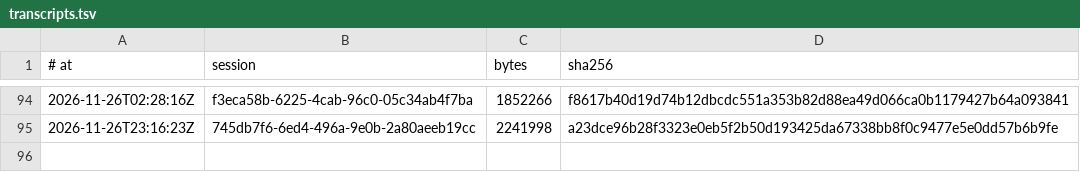
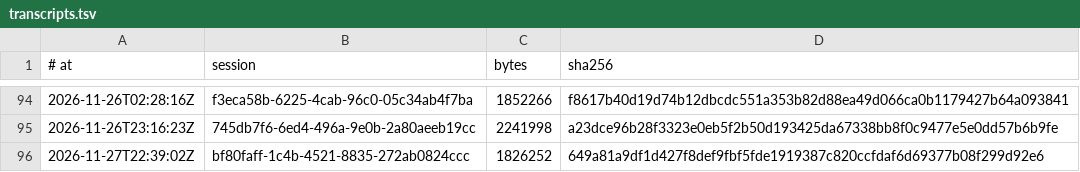
Before and after one commit to RearAdmiralPants/claudebrain-provenance, a TSV file: transcripts.tsv, drawn as a sheet; only a part is shown, gaps mark what is left out.

```diff
--- a/transcripts.tsv
+++ b/transcripts.tsv
@@ -95 +95,2 @@
 2026-11-26T23:16:23Z	745db7f6-6ed4-496a-9e0b-2a80aeeb19cc	2241998	a23dce96b28f3323e0eb5f2b50d193425da67338bb8f0c9477e5e0dd57b6b9fe
+2026-11-27T22:39:02Z	bf80faff-1c4b-4521-8835-272ab0824ccc	1826252	649a81a9df1d427f8def9fbf5fde1919387c820ccfdaf6d69377b08f299d92e6
```
Also changed, not shown: awakenings.tsv, chains.tsv, 3 other files.
